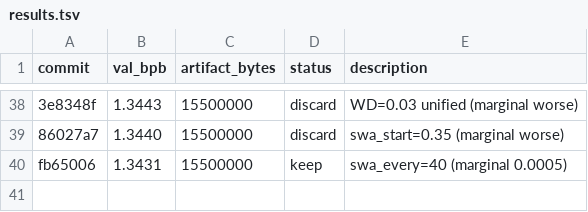
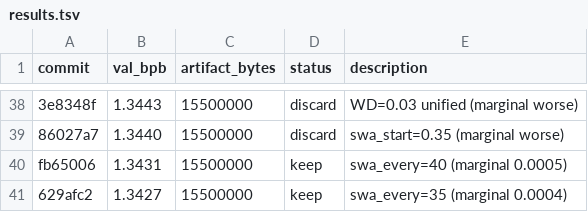
Before and after one commit to jzmyres/parameter-golf, a TSV file: experiments/results.tsv, drawn as a sheet; only a part is shown, gaps mark what is left out; the diff names each change by its address in the sheet, - before the commit and + after, or states it on an @@ line.

Commit message:
Phase 3: 1.3427! swa_every=35

```diff
--- a/experiments/results.tsv
+++ b/experiments/results.tsv
+row 41: 629afc2 | 1.3427 | 15500000 | keep | swa_every=35 (marginal 0.0004)
```
Also changed, not shown: 2 other files.
